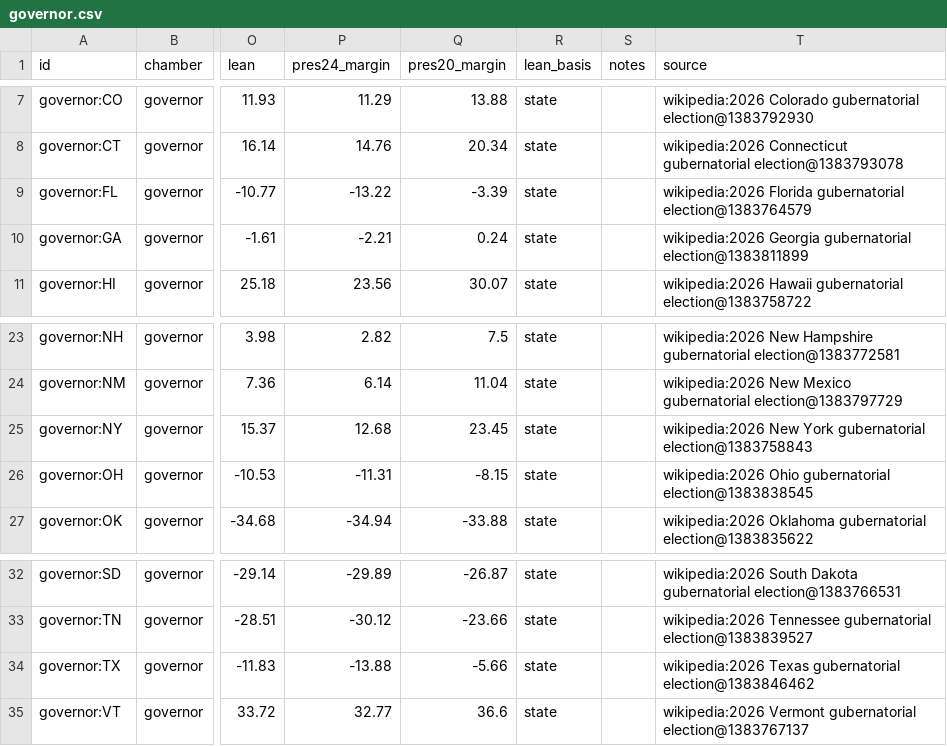
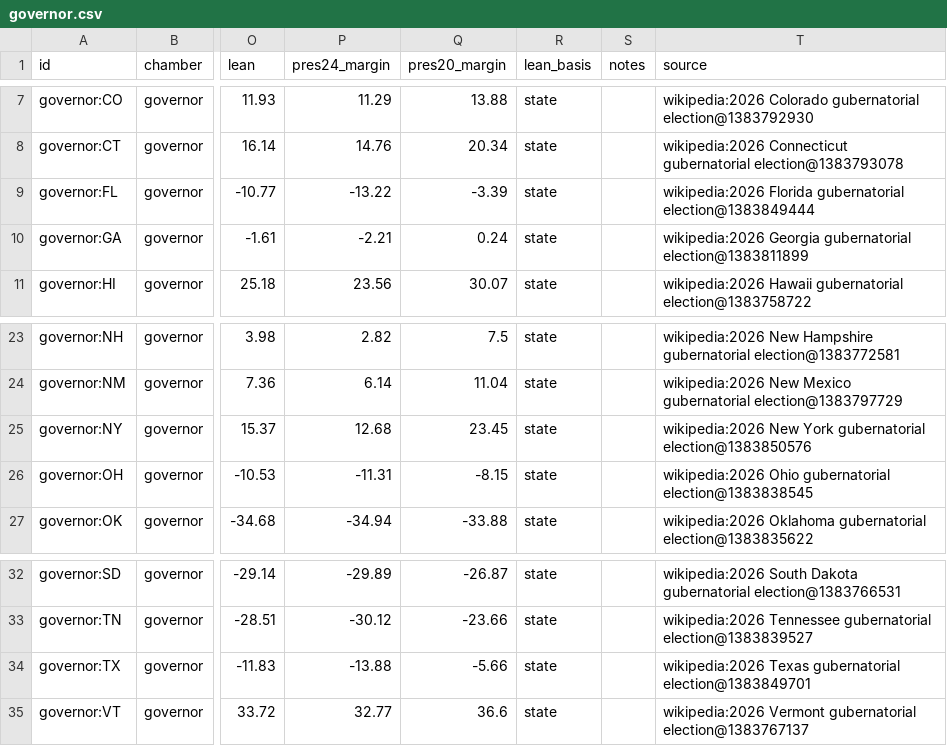
Before and after one commit to KaraZajac/MIDTERMS2026, a CSV file: data/races/governor.csv, drawn as a sheet; only a part is shown, gaps mark what is left out; the diff names each change by its address in the sheet, - before the commit and + after, or states it on an @@ line.

```diff
--- a/data/races/governor.csv
+++ b/data/races/governor.csv
-T9 (source): …Florida gubernatorial election@1383764579
+T9 (source): …Florida gubernatorial election@1383849444
-T25 (source): …York gubernatorial election@1383758843
+T25 (source): …York gubernatorial election@1383850576
-T34 (source): …Texas gubernatorial election@1383846462
+T34 (source): …Texas gubernatorial election@1383849701
```
Also changed, not shown: data/polls/races.csv, data/races/house.csv, 9 other files.
